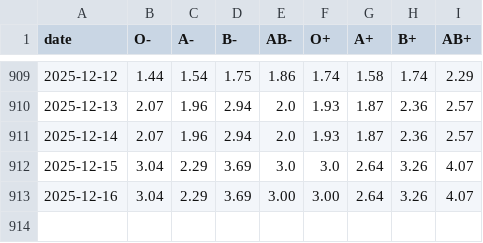
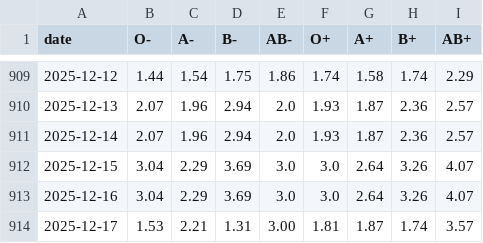
Before and after one commit to svenlatham/nhsbt-blood-levels, a CSV file: platelets.csv, drawn as a sheet; only a part is shown, gaps mark what is left out.

```diff
--- a/platelets.csv
+++ b/platelets.csv
@@ -912,2 +912,3 @@ date,O-,A-,B-,AB-,O+,A+,B+,AB+
 2025-12-15,3.04,2.29,3.69,3.0,3.0,2.64,3.26,4.07
-2025-12-16,3.04,2.29,3.69,3.00,3.00,2.64,3.26,4.07
+2025-12-16,3.04,2.29,3.69,3.0,3.0,2.64,3.26,4.07
+2025-12-17,1.53,2.21,1.31,3.00,1.81,1.87,1.74,3.57
```
Also changed, not shown: blood.csv.
